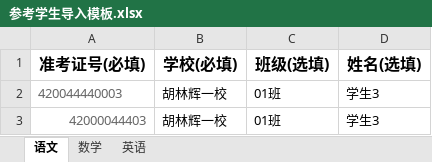
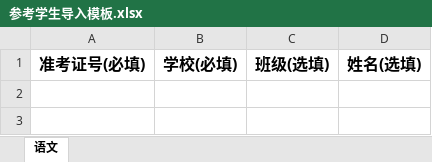
Before and after one commit to hulinhui/KpProject, an Excel workbook: QuestionCard/KpRequest/excel/参考学生导入模板.xlsx, sheet 语文, drawn as a sheet; values as stored, in another font and other column widths than the file's, no borders; the diff names each change by its address in the sheet, - before the commit and + after, or states it on an @@ line.

```diff
--- a/QuestionCard/KpRequest/excel/参考学生导入模板.xlsx (sheet 语文)
+++ b/QuestionCard/KpRequest/excel/参考学生导入模板.xlsx (sheet 语文)
-sheet tab: 数学
-sheet tab: 英语
-row 2: 420044440003 | 胡林辉一校 | 01班 | 学生3
-row 3: 42000044403 | 胡林辉一校 | 01班 | 学生3
```
Also changed, not shown: QuestionCard/KpRequest/excel/阅卷老师导入模板.xlsx, 2 other files.
